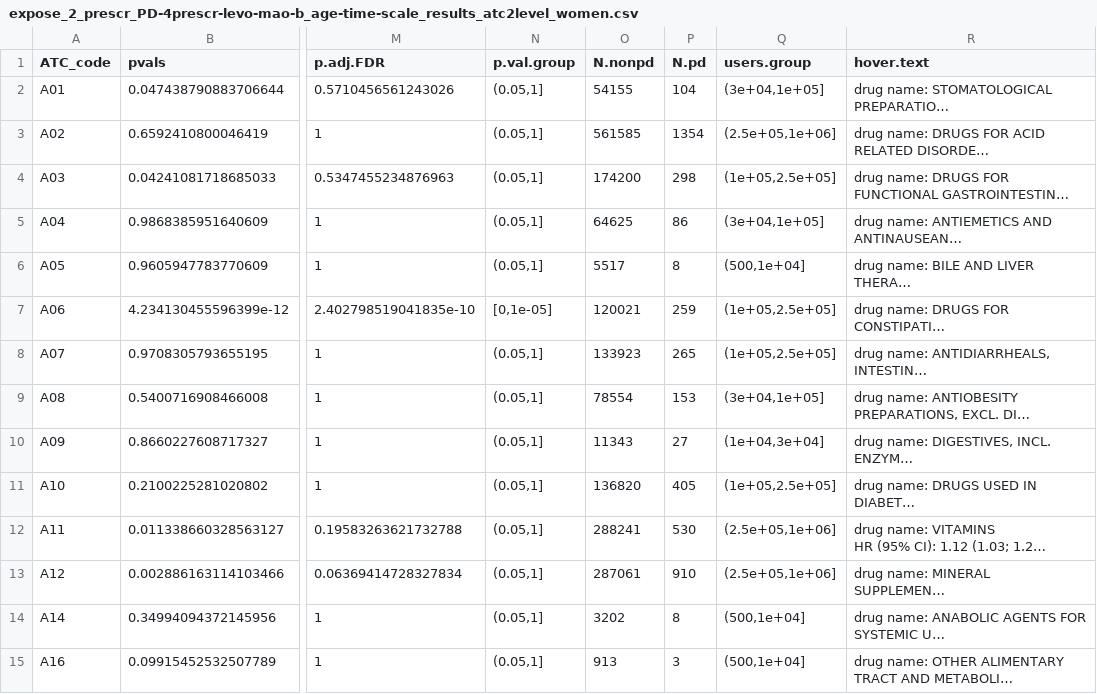
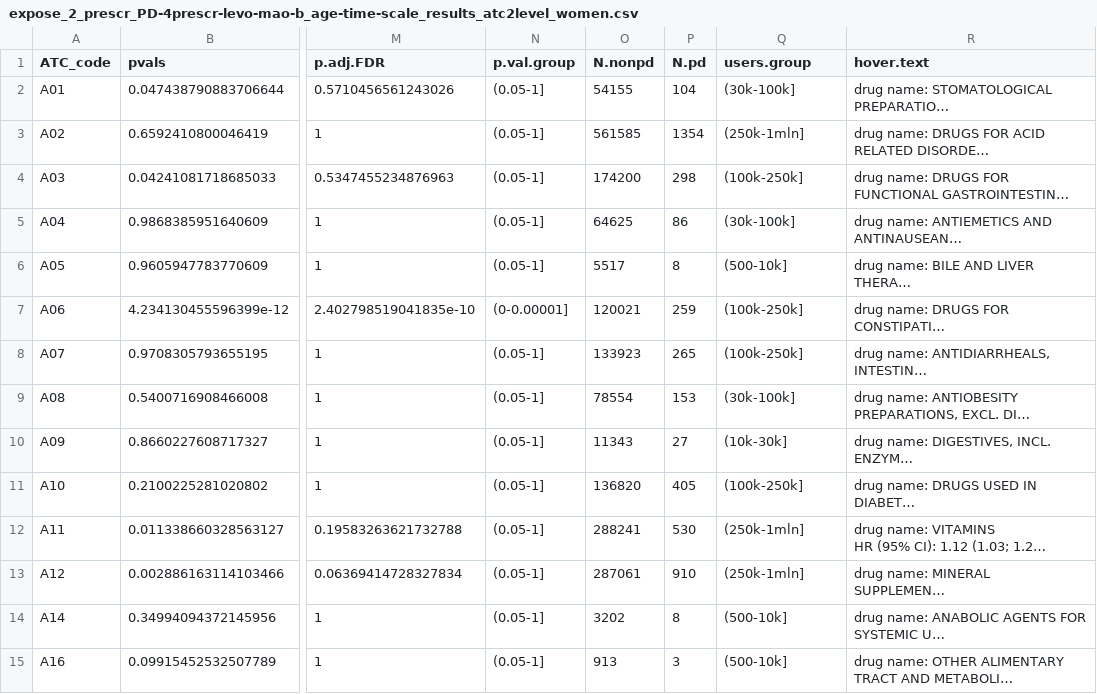
Before and after one commit to jromanowska/Norwegian_drug_screening_ATC_level2, a CSV file: DATA/expose_2_prescr_PD-4prescr-levo-mao-b_age-time-scale_results_atc2level_women.csv, drawn as a sheet; only a part is shown, gaps mark what is left out; long unchanged cells end in …; the diff covers the shown part only; the diff names each change by its address in the sheet, - before the commit and + after, or states it on an @@ line.

Commit message:
updated data and trying to show results interactively

```diff
--- a/DATA/expose_2_prescr_PD-4prescr-levo-mao-b_age-time-scale_results_atc2level_women.csv
+++ b/DATA/expose_2_prescr_PD-4prescr-levo-mao-b_age-time-scale_results_atc2level_women.csv
-N2:N6 (p.val.group): (0.05,1]
+N2:N6 (p.val.group): (0.05-1]
-Q2 (users.group): (3e+04,1e+05]
+Q2 (users.group): (30k-100k]
-Q3 (users.group): (2.5e+05,1e+06]
+Q3 (users.group): (250k-1mln]
-Q4 (users.group): (1e+05,2.5e+05]
+Q4 (users.group): (100k-250k]
-Q5 (users.group): (3e+04,1e+05]
+Q5 (users.group): (30k-100k]
-Q6 (users.group): (500,1e+04]
+Q6 (users.group): (500-10k]
-N7 (p.val.group): [0,1e-05]
+N7 (p.val.group): (0-0.00001]
-Q7:Q8 (users.group): (1e+05,2.5e+05]
+Q7:Q8 (users.group): (100k-250k]
-N8:N15 (p.val.group): (0.05,1]
+N8:N15 (p.val.group): (0.05-1]
-Q9 (users.group): (3e+04,1e+05]
+Q9 (users.group): (30k-100k]
-Q10 (users.group): (1e+04,3e+04]
+Q10 (users.group): (10k-30k]
-Q11 (users.group): (1e+05,2.5e+05]
+Q11 (users.group): (100k-250k]
-Q12:Q13 (users.group): (2.5e+05,1e+06]
+Q12:Q13 (users.group): (250k-1mln]
-Q14:Q15 (users.group): (500,1e+04]
+Q14:Q15 (users.group): (500-10k]
```
Also changed, not shown: 132 edited cells elsewhere in this file, DATA/expose_2_prescr_PD-4prescr-levo-mao-b_age-time-scale_results_atc2level_all.csv, DATA/expose_2_prescr_PD-4prescr-levo-mao-b_age-time-scale_results_atc2level_men.csv, 2 other files.
